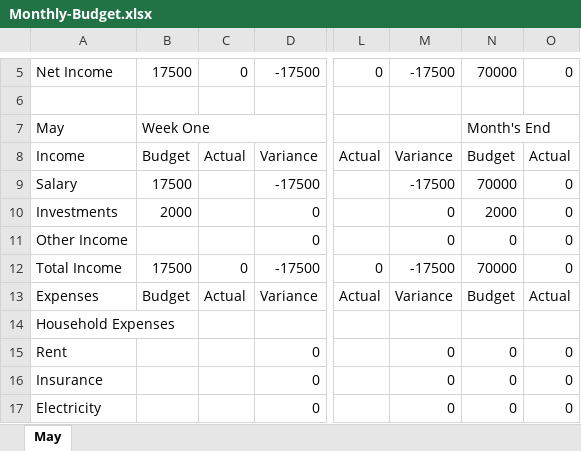
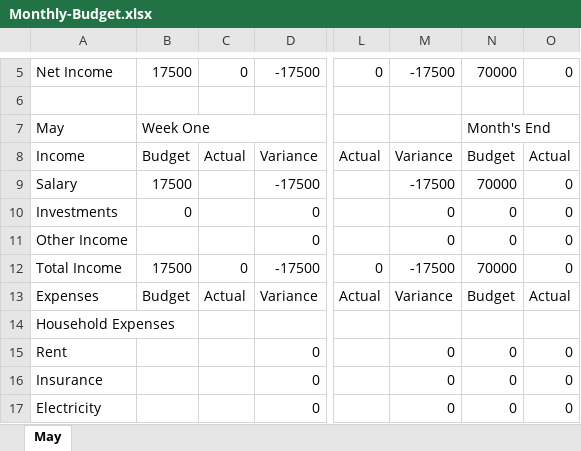
Before and after one commit to Yugraj20/budget-tracker, an Excel workbook: Monthly-Budget.xlsx, sheet May, drawn as a sheet; only a part is shown, gaps mark what is left out; values as stored, in another font and other column widths than the file's, no borders; the diff names each change by its address in the sheet, - before the commit and + after, or states it on an @@ line.

Commit message:
Update budget — 4/19/2026, 10:24:41 PM

```diff
--- a/Monthly-Budget.xlsx (sheet May)
+++ b/Monthly-Budget.xlsx (sheet May)
-B10: 2000
+B10: 0
-N10: 2000
+N10: 0
```
